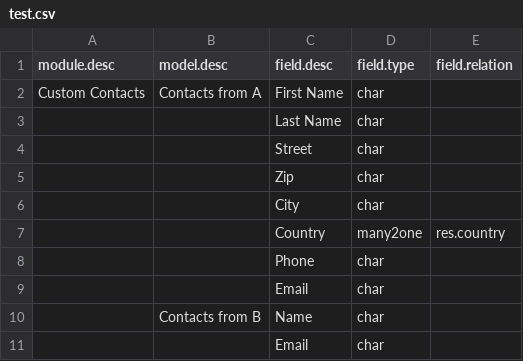
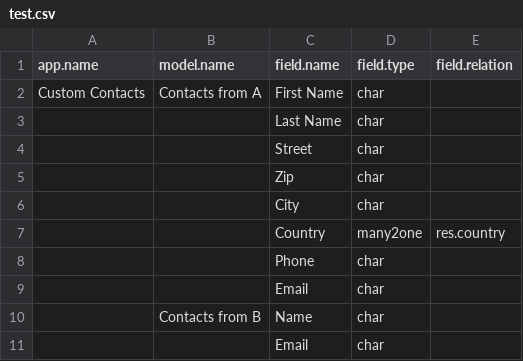
Before and after one commit to loymcom/dev, a CSV file: app_creator/test.csv, drawn as a sheet.

Commit message:
[FIX] app_creator: test.csv -> new app that works well

```diff
--- a/app_creator/test.csv
+++ b/app_creator/test.csv
@@ -1,2 +1,2 @@
-module.desc;model.desc;field.desc;field.type;field.relation
+app.name;model.name;field.name;field.type;field.relation
 Custom Contacts;Contacts from A;First Name;char;
```
Also changed, not shown: 3 other files.
